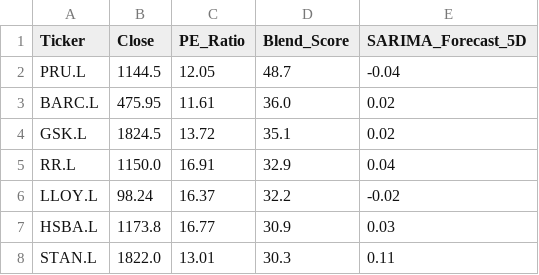
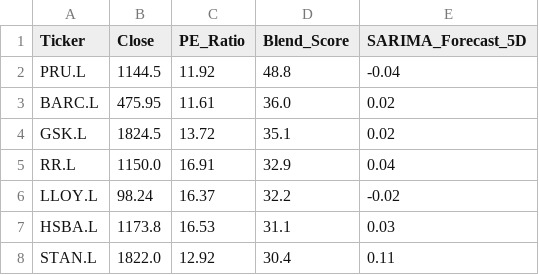
Before and after one commit to Chakarav/AI-Stock-Ranker, a CSV file: UK_rankings.csv, drawn as a sheet.

```diff
--- a/UK_rankings.csv
+++ b/UK_rankings.csv
@@ -1,3 +1,3 @@
 Ticker,Close,PE_Ratio,Blend_Score,SARIMA_Forecast_5D
-PRU.L,1144.5,12.05,48.7,-0.04
+PRU.L,1144.5,11.92,48.8,-0.04
 BARC.L,475.95,11.61,36.0,0.02
@@ -6,3 +6,3 @@ RR.L,1150.0,16.91,32.9,0.04
 LLOY.L,98.24,16.37,32.2,-0.02
-HSBA.L,1173.8,16.77,30.9,0.03
-STAN.L,1822.0,13.01,30.3,0.11
+HSBA.L,1173.8,16.53,31.1,0.03
+STAN.L,1822.0,12.92,30.4,0.11
```
Also changed, not shown: IN_rankings.csv, US_rankings.csv.
